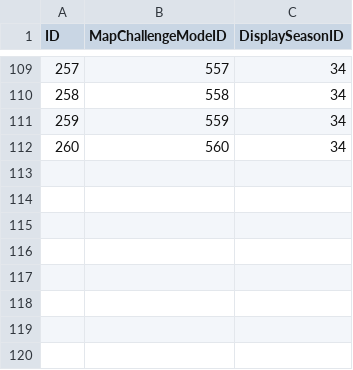
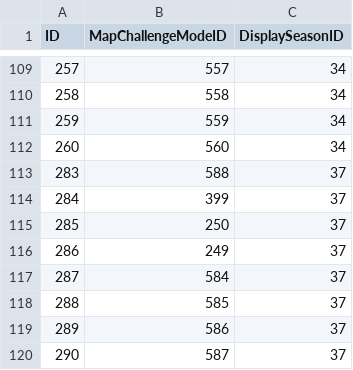
Before and after one commit to 0xbs/premade-groups-filter-helper, a CSV file: data/MythicPlusSeasonTrackedMap.csv, drawn as a sheet; only a part is shown, gaps mark what is left out; the diff names each change by its address in the sheet, - before the commit and + after, or states it on an @@ line.

```diff
--- a/data/MythicPlusSeasonTrackedMap.csv
+++ b/data/MythicPlusSeasonTrackedMap.csv
+row 113: 283 | 588 | 37
+row 114: 284 | 399 | 37
+row 115: 285 | 250 | 37
+row 116: 286 | 249 | 37
+row 117: 287 | 584 | 37
+row 118: 288 | 585 | 37
+row 119: 289 | 586 | 37
+row 120: 290 | 587 | 37
```
Also changed, not shown: data/GroupFinderActivity.csv, data/MapChallengeMode.csv, 4 other files.
